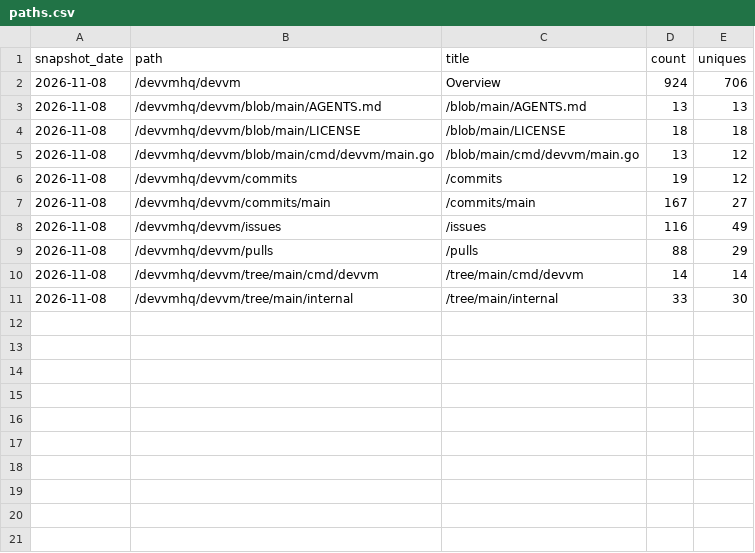
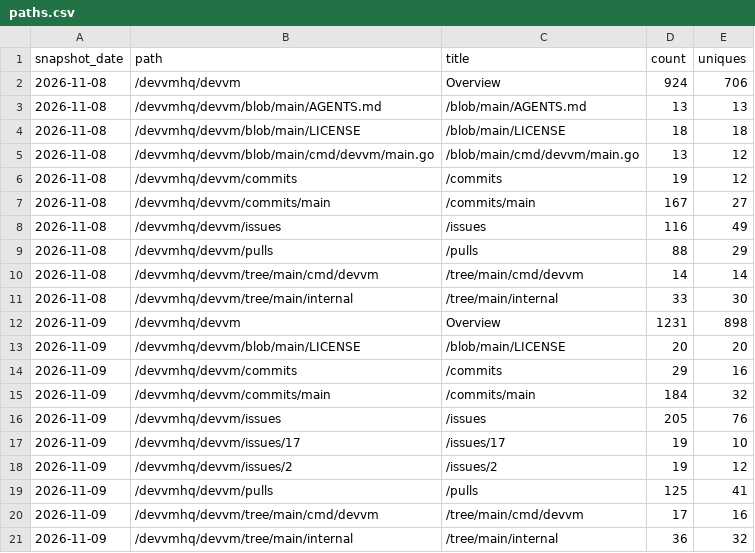
Before and after one commit to devvmhq/stats, a CSV file: data/paths.csv, drawn as a sheet; the diff names each change by its address in the sheet, - before the commit and + after, or states it on an @@ line.

```diff
--- a/data/paths.csv
+++ b/data/paths.csv
+row 12: 2026-11-09 | /devvmhq/devvm | Overview | 1231 | 898
+row 13: 2026-11-09 | /devvmhq/devvm/blob/main/LICENSE | /blob/main/LICENSE | 20 | 20
+row 14: 2026-11-09 | /devvmhq/devvm/commits | /commits | 29 | 16
+row 15: 2026-11-09 | /devvmhq/devvm/commits/main | /commits/main | 184 | 32
+row 16: 2026-11-09 | /devvmhq/devvm/issues | /issues | 205 | 76
+row 17: 2026-11-09 | /devvmhq/devvm/issues/17 | /issues/17 | 19 | 10
+row 18: 2026-11-09 | /devvmhq/devvm/issues/2 | /issues/2 | 19 | 12
+row 19: 2026-11-09 | /devvmhq/devvm/pulls | /pulls | 125 | 41
+row 20: 2026-11-09 | /devvmhq/devvm/tree/main/cmd/devvm | /tree/main/cmd/devvm | 17 | 16
+row 21: 2026-11-09 | /devvmhq/devvm/tree/main/internal | /tree/main/internal | 36 | 32
```
Also changed, not shown: data/downloads.csv, data/referrers.csv, 4 other files.
